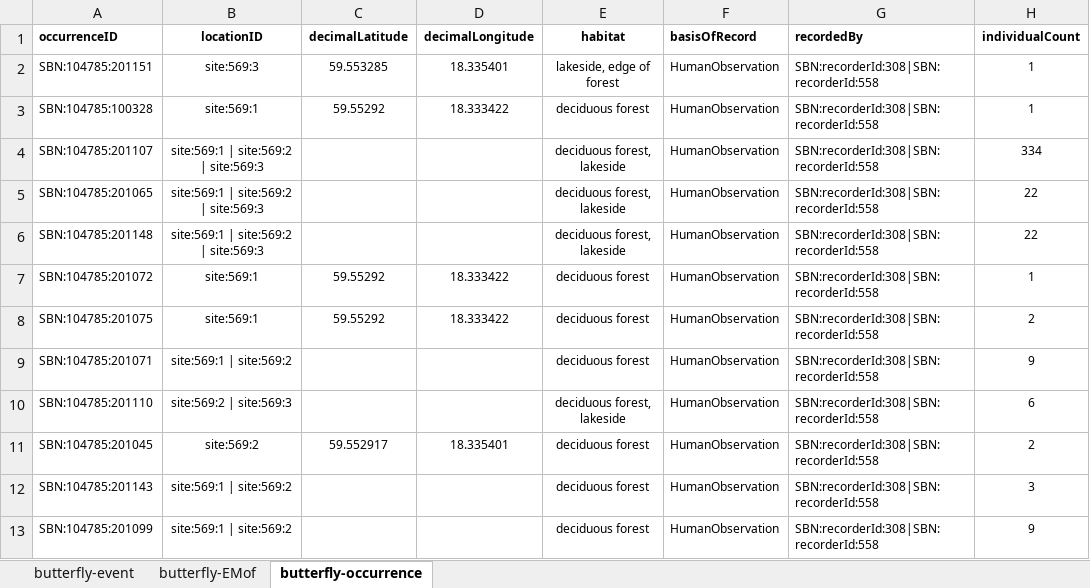
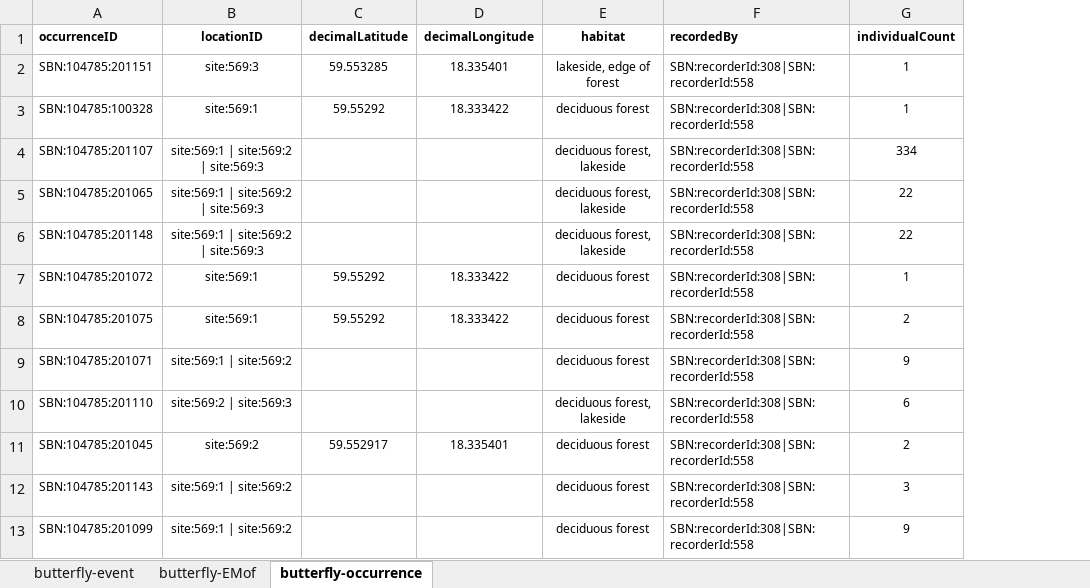
Before and after one commit to gbif/training, an Excel workbook: en/data-mobilization/modules/ROOT/attachments/UC-Practice-3-ForPublication.xlsx, sheet butterfly-occurrence, drawn as a sheet; only a part is shown; values as stored, in another font and other column widths than the file's, no borders; the diff names each change by its address in the sheet, - before the commit and + after, or states it on an @@ line.

```diff
--- a/en/data-mobilization/modules/ROOT/attachments/UC-Practice-3-ForPublication.xlsx (sheet butterfly-occurrence)
+++ b/en/data-mobilization/modules/ROOT/attachments/UC-Practice-3-ForPublication.xlsx (sheet butterfly-occurrence)
-column F (basisOfRecord), rows 2-13: all HumanObservation
```
Also changed, not shown: 1 other file.
